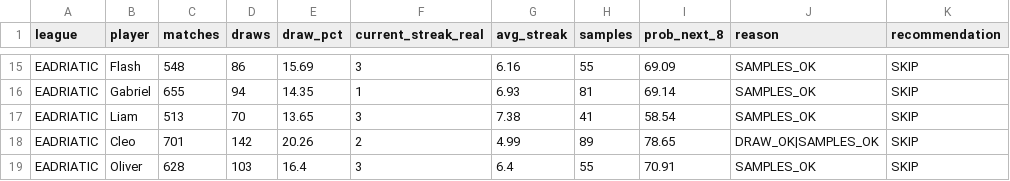
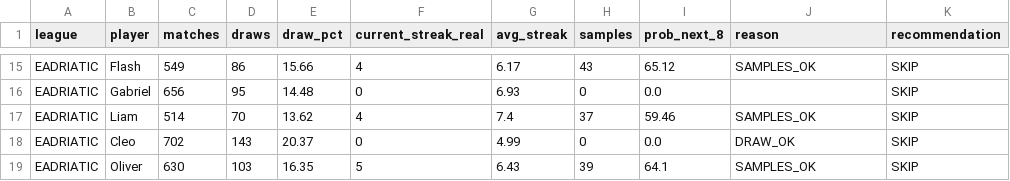
Before and after one commit to dgonzalez13/esports-tracker-full, a CSV file: opportunity_input.csv, drawn as a sheet; only a part is shown, gaps mark what is left out; the diff covers the shown part only; the diff names each change by its address in the sheet, - before the commit and + after, or states it on an @@ line.

```diff
--- a/opportunity_input.csv
+++ b/opportunity_input.csv
-C15 (matches): 548
+C15 (matches): 549
-E15 (draw_pct): 15.69
+E15 (draw_pct): 15.66
-F15 (current_streak_real): 3
+F15 (current_streak_real): 4
-G15 (avg_streak): 6.16
+G15 (avg_streak): 6.17
-H15 (samples): 55
+H15 (samples): 43
-I15 (prob_next_8): 69.09
+I15 (prob_next_8): 65.12
-C16 (matches): 655
+C16 (matches): 656
-D16 (draws): 94
+D16 (draws): 95
-E16 (draw_pct): 14.35
+E16 (draw_pct): 14.48
-F16 (current_streak_real): 1
+F16 (current_streak_real): 0
-H16 (samples): 81
+H16 (samples): 0
-I16 (prob_next_8): 69.14
+I16 (prob_next_8): 0.0
-J16 (reason): SAMPLES_OK
+J16 (reason): (empty)
-C17 (matches): 513
+C17 (matches): 514
-E17 (draw_pct): 13.65
+E17 (draw_pct): 13.62
-F17 (current_streak_real): 3
+F17 (current_streak_real): 4
-G17 (avg_streak): 7.38
+G17 (avg_streak): 7.4
-H17 (samples): 41
+H17 (samples): 37
-I17 (prob_next_8): 58.54
+I17 (prob_next_8): 59.46
-C18 (matches): 701
+C18 (matches): 702
-D18 (draws): 142
+D18 (draws): 143
-E18 (draw_pct): 20.26
+E18 (draw_pct): 20.37
-F18 (current_streak_real): 2
+F18 (current_streak_real): 0
-H18 (samples): 89
+H18 (samples): 0
-I18 (prob_next_8): 78.65
+I18 (prob_next_8): 0.0
-J18 (reason): DRAW_OK|SAMPLES_OK
+J18 (reason): DRAW_OK
-C19 (matches): 628
+C19 (matches): 630
-E19 (draw_pct): 16.4
+E19 (draw_pct): 16.35
-F19 (current_streak_real): 3
+F19 (current_streak_real): 5
-G19 (avg_streak): 6.4
+G19 (avg_streak): 6.43
-H19 (samples): 55
+H19 (samples): 39
-I19 (prob_next_8): 70.91
+I19 (prob_next_8): 64.1
```
Also changed, not shown: 77 edited cells elsewhere in this file, 3 other files.
